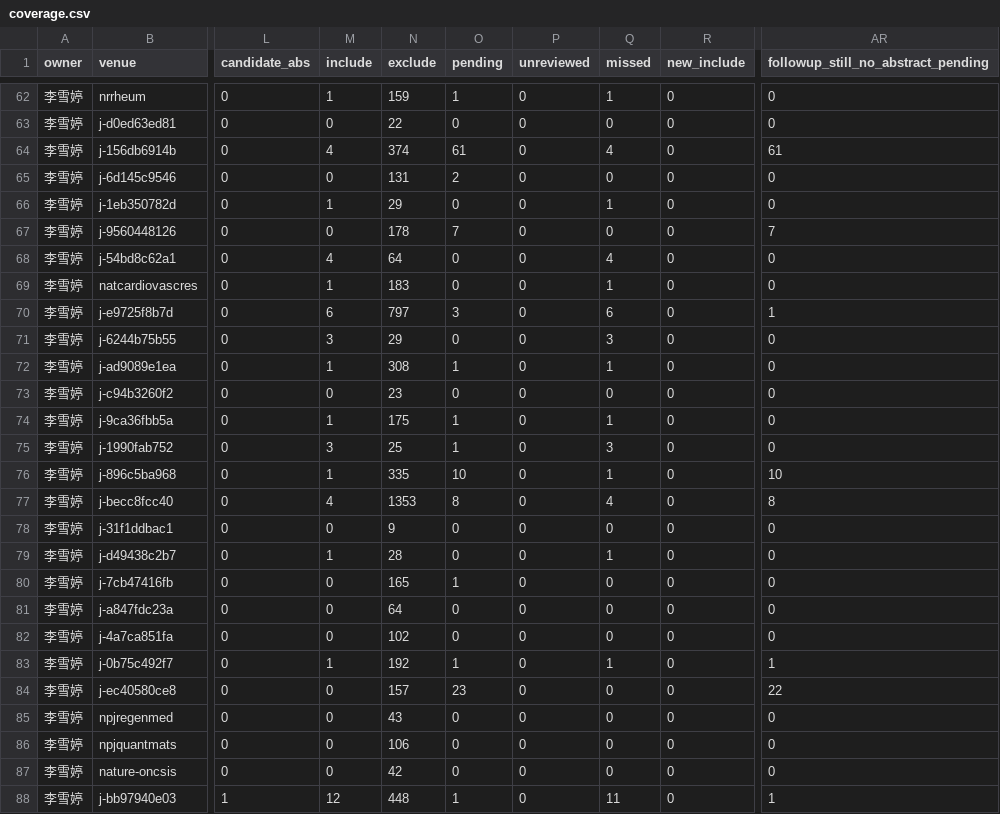
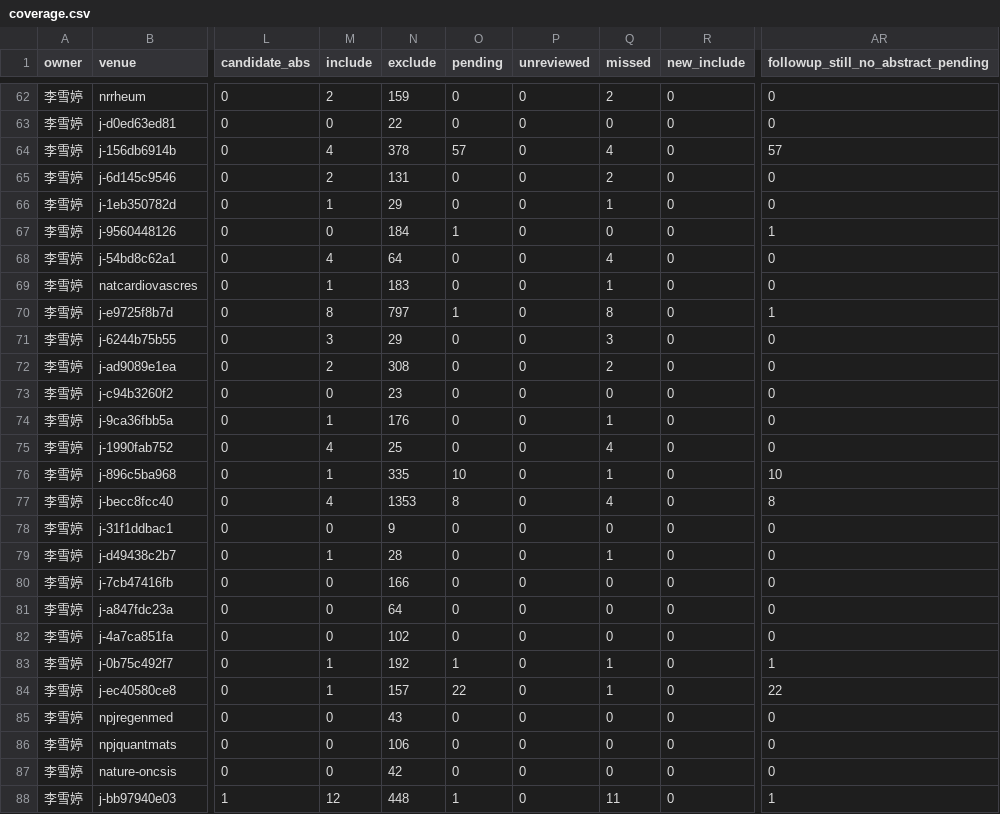
Before and after one commit to BUPT-AI4S/ai4s-crawler, a CSV file: reviews/2024/lixueting-haozhuodi/coverage.csv, drawn as a sheet; only a part is shown, gaps mark what is left out; the diff covers the shown part only; the diff names each change by its address in the sheet, - before the commit and + after, or states it on an @@ line.

```diff
--- a/reviews/2024/lixueting-haozhuodi/coverage.csv
+++ b/reviews/2024/lixueting-haozhuodi/coverage.csv
-M62 (include): 1
+M62 (include): 2
-O62 (pending): 1
+O62 (pending): 0
-Q62 (missed): 1
+Q62 (missed): 2
-N64 (exclude): 374
+N64 (exclude): 378
-O64 (pending): 61
+O64 (pending): 57
-AR64: 61
+AR64: 57
-M65 (include): 0
+M65 (include): 2
-O65 (pending): 2
+O65 (pending): 0
-Q65 (missed): 0
+Q65 (missed): 2
-N67 (exclude): 178
+N67 (exclude): 184
-O67 (pending): 7
+O67 (pending): 1
-AR67: 7
+AR67: 1
-M70 (include): 6
+M70 (include): 8
-O70 (pending): 3
+O70 (pending): 1
-Q70 (missed): 6
+Q70 (missed): 8
-M72 (include): 1
+M72 (include): 2
-O72 (pending): 1
+O72 (pending): 0
-Q72 (missed): 1
+Q72 (missed): 2
-N74 (exclude): 175
+N74 (exclude): 176
-O74:O75 (pending): 1
+O74:O75 (pending): 0
-M75 (include): 3
+M75 (include): 4
-Q75 (missed): 3
+Q75 (missed): 4
-N80 (exclude): 165
+N80 (exclude): 166
-O80 (pending): 1
+O80 (pending): 0
-M84 (include): 0
+M84 (include): 1
-O84 (pending): 23
+O84 (pending): 22
-Q84 (missed): 0
+Q84 (missed): 1
```
Also changed, not shown: 59 edited cells elsewhere in this file, 13 other files.
